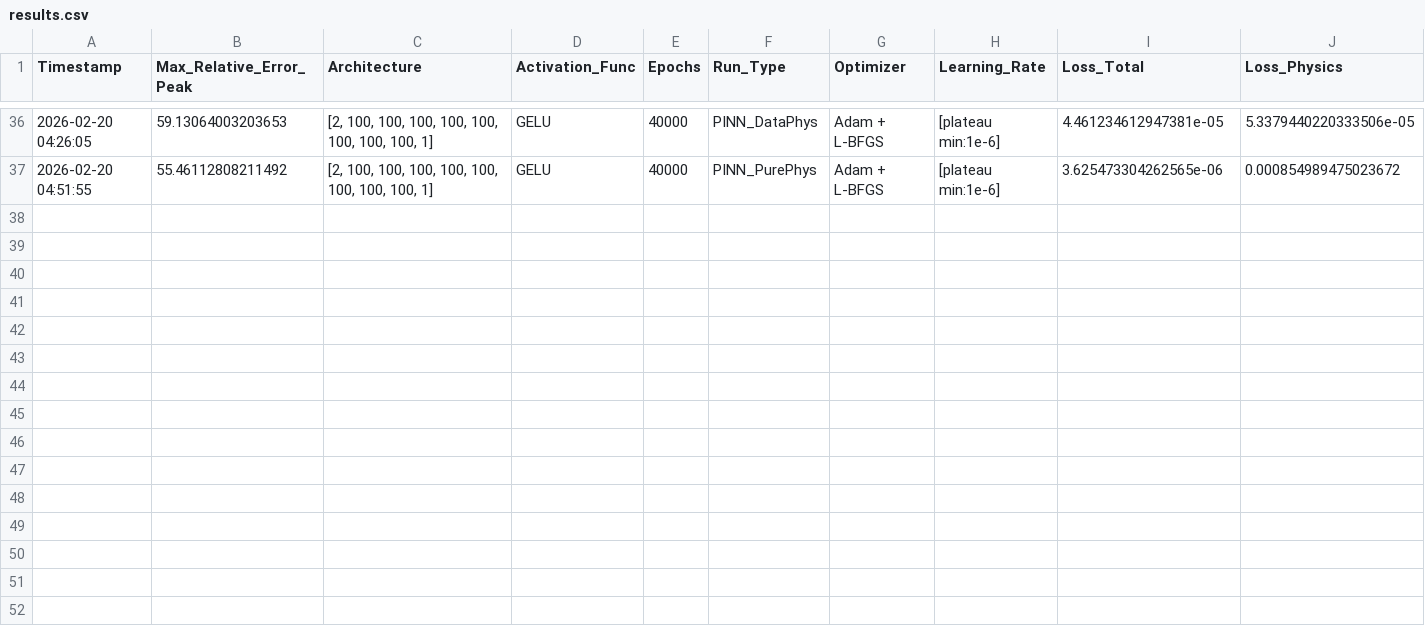
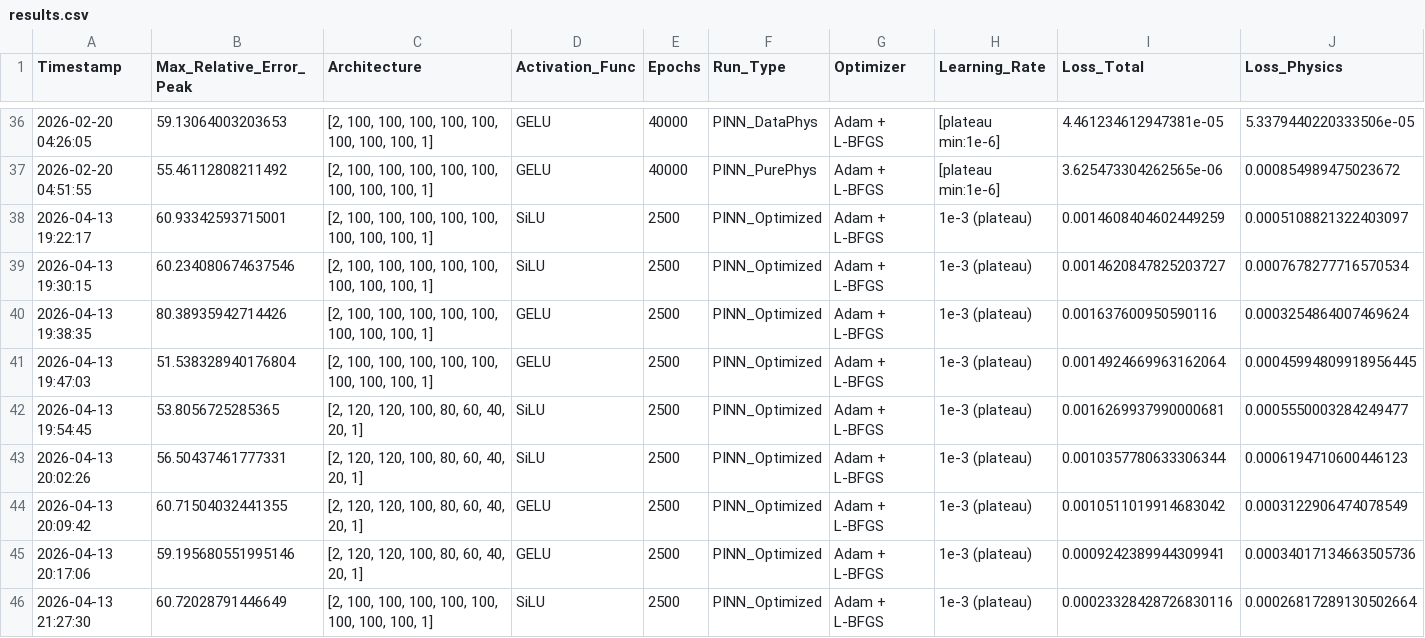
Before and after one commit to Eaglw/PINN-tesi, a CSV file: Heat2D/results.csv, drawn as a sheet; only a part is shown, gaps mark what is left out; rows hold the shown columns only; the diff names each change by its address in the sheet, - before the commit and + after, or states it on an @@ line.

```diff
--- a/Heat2D/results.csv
+++ b/Heat2D/results.csv
+row 38: 2026-04-13 19:22:17 | 60.93342593715001 | [2, 100, 100, 100, 100, 100, 100, 100, 100, 1] | SiLU | 2500 | PINN_Optimized | Adam + L-BFGS | 1e-3 (plateau) | 0.0014608404602449259 | 0.0005108821322403097
+row 39: 2026-04-13 19:30:15 | 60.234080674637546 | [2, 100, 100, 100, 100, 100, 100, 100, 100, 1] | SiLU | 2500 | PINN_Optimized | Adam + L-BFGS | 1e-3 (plateau) | 0.0014620847825203727 | 0.0007678277716570534
+row 40: 2026-04-13 19:38:35 | 80.38935942714426 | [2, 100, 100, 100, 100, 100, 100, 100, 100, 1] | GELU | 2500 | PINN_Optimized | Adam + L-BFGS | 1e-3 (plateau) | 0.001637600950590116 | 0.0003254864007469624
+row 41: 2026-04-13 19:47:03 | 51.538328940176804 | [2, 100, 100, 100, 100, 100, 100, 100, 100, 1] | GELU | 2500 | PINN_Optimized | Adam + L-BFGS | 1e-3 (plateau) | 0.0014924669963162064 | 0.00045994809918956445
+row 42: 2026-04-13 19:54:45 | 53.8056725285365 | [2, 120, 120, 100, 80, 60, 40, 20, 1] | SiLU | 2500 | PINN_Optimized | Adam + L-BFGS | 1e-3 (plateau) | 0.0016269937990000681 | 0.0005550003284249477
+row 43: 2026-04-13 20:02:26 | 56.50437461777331 | [2, 120, 120, 100, 80, 60, 40, 20, 1] | SiLU | 2500 | PINN_Optimized | Adam + L-BFGS | 1e-3 (plateau) | 0.0010357780633306344 | 0.0006194710600446123
+row 44: 2026-04-13 20:09:42 | 60.71504032441355 | [2, 120, 120, 100, 80, 60, 40, 20, 1] | GELU | 2500 | PINN_Optimized | Adam + L-BFGS | 1e-3 (plateau) | 0.0010511019914683042 | 0.0003122906474078549
+row 45: 2026-04-13 20:17:06 | 59.195680551995146 | [2, 120, 120, 100, 80, 60, 40, 20, 1] | GELU | 2500 | PINN_Optimized | Adam + L-BFGS | 1e-3 (plateau) | 0.0009242389944309941 | 0.00034017134663505736
+row 46: 2026-04-13 21:27:30 | 60.72028791446649 | [2, 100, 100, 100, 100, 100, 100, 100, 100, 1] | SiLU | 2500 | PINN_Optimized | Adam + L-BFGS | 1e-3 (plateau) | 0.00023328428726830116 | 0.00026817289130502664
```
Also changed, not shown: 5 other files.
